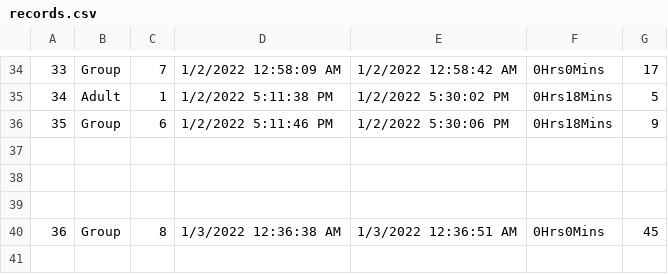
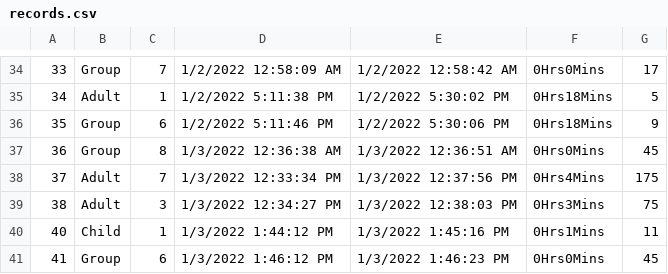
Before and after one commit to SeniorIntern/VisitorManagementSystem, a CSV file: CourseWork1/bin/Debug/records.csv, drawn as a sheet; only a part is shown, gaps mark what is left out.

```diff
--- a/CourseWork1/bin/Debug/records.csv
+++ b/CourseWork1/bin/Debug/records.csv
@@ -36,5 +36,6 @@
 35,Group,6,1/2/2022 5:11:46 PM,1/2/2022 5:30:06 PM,0Hrs18Mins,9
-
-
-
 36,Group,8,1/3/2022 12:36:38 AM,1/3/2022 12:36:51 AM,0Hrs0Mins,45
+37,Adult,7,1/3/2022 12:33:34 PM,1/3/2022 12:37:56 PM,0Hrs4Mins,175
+38,Adult,3,1/3/2022 12:34:27 PM,1/3/2022 12:38:03 PM,0Hrs3Mins,75
+40,Child,1,1/3/2022 1:44:12 PM,1/3/2022 1:45:16 PM,0Hrs1Mins,11
+41,Group,6,1/3/2022 1:46:12 PM,1/3/2022 1:46:23 PM,0Hrs0Mins,45
```
Also changed, not shown: CourseWork1/bin/Debug/visitors.csv, 14 other files.
